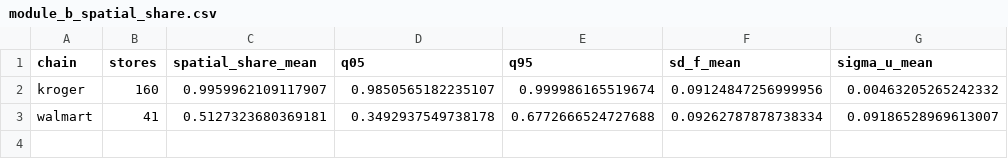
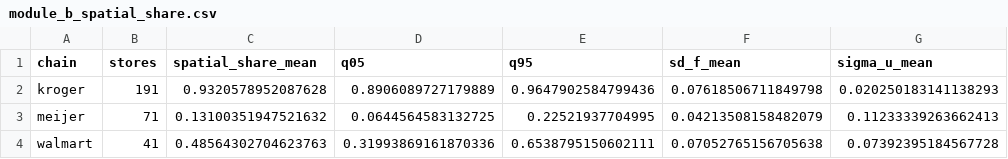
Before and after one commit to Lotion-3/groceryStatistics, a CSV file: tables/module_b_spatial_share.csv, drawn as a sheet.

```diff
--- a/tables/module_b_spatial_share.csv
+++ b/tables/module_b_spatial_share.csv
@@ -1,3 +1,4 @@
 chain,stores,spatial_share_mean,q05,q95,sd_f_mean,sigma_u_mean
-kroger,160,0.9959962109117907,0.9850565182235107,0.999986165519674,0.09124847256999956,0.00463205265242332
-walmart,41,0.5127323680369181,0.3492937549738178,0.6772666524727688,0.09262787878738334,0.09186528969613007
+kroger,191,0.9320578952087628,0.8906089727179889,0.9647902584799436,0.07618506711849798,0.020250183141138293
+meijer,71,0.13100351947521632,0.0644564583132725,0.22521937704995,0.04213508158482079,0.11233339263662413
+walmart,41,0.48564302704623763,0.31993869161870336,0.6538795150602111,0.07052765156705638,0.07392395184567728
```
Also changed, not shown: tables/module_b_data_summary.csv, tables/module_b_loo_compare.csv, 12 other files.
